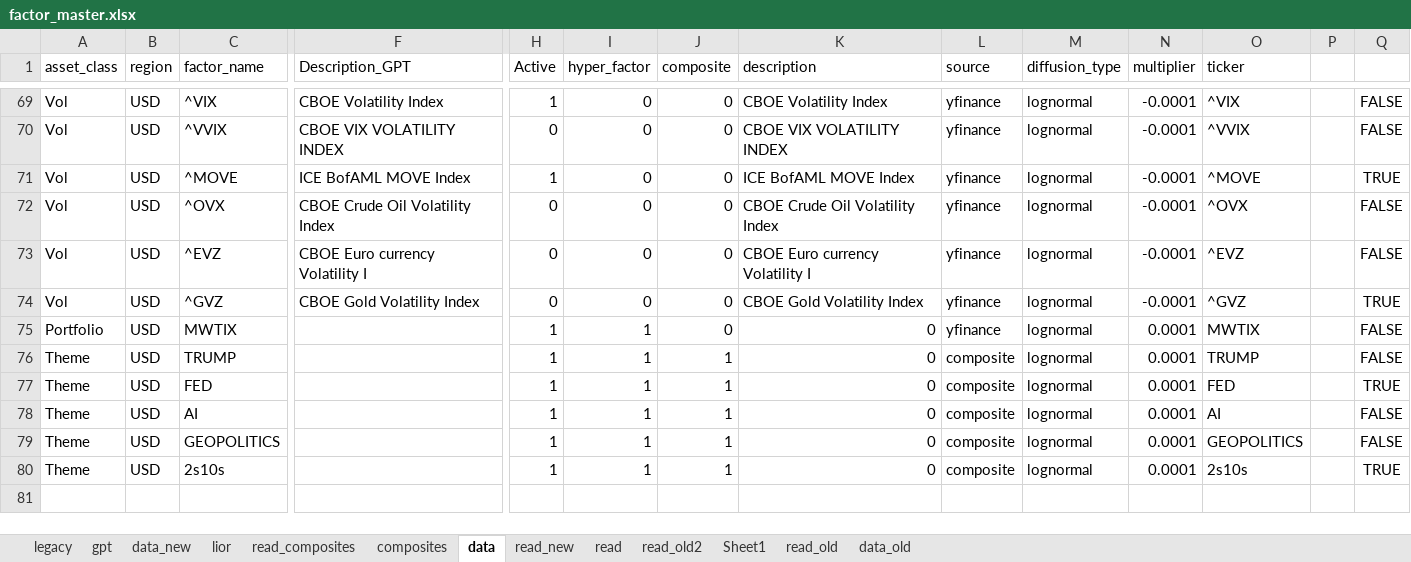
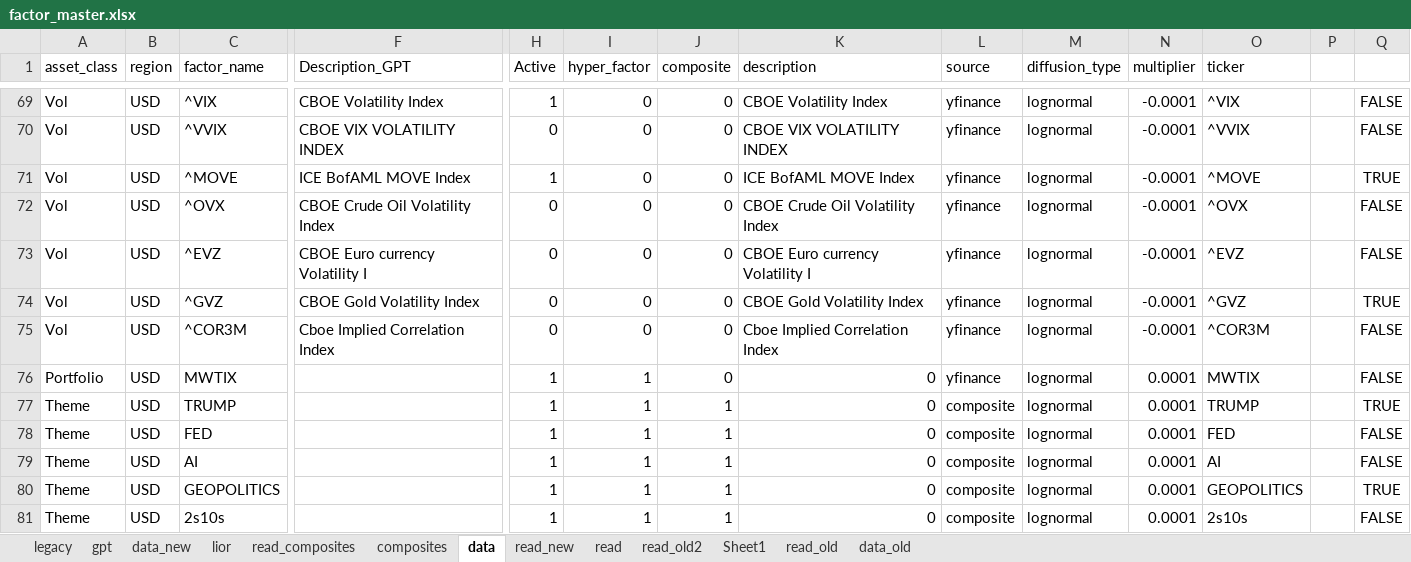
Before and after one commit to bkraines/risk, an Excel workbook: factor_master.xlsx, sheet data, drawn as a sheet; only a part is shown, gaps mark what is left out; values as stored, in another font and other column widths than the file's, no borders; conditional formats and table styles not drawn; addresses are those after the commit; rows hold the shown columns only; the diff names each change by its address in the sheet, - before the commit and + after, or states it on an @@ line.

Commit message:
Add implied correlation factor

```diff
--- a/factor_master.xlsx (sheet data)
+++ b/factor_master.xlsx (sheet data)
+row 75: Vol | USD | ^COR3M | Cboe Implied Correlation Index | 0 | 0 | 0 | Cboe Implied Correlation Index | yfinance | lognormal | -0.0001 | ^COR3M |  | FALSE
-Q77: FALSE
+Q77: TRUE
-Q78: TRUE
+Q78: FALSE
-Q80: FALSE
+Q80: TRUE
-Q81: TRUE
+Q81: FALSE
```
